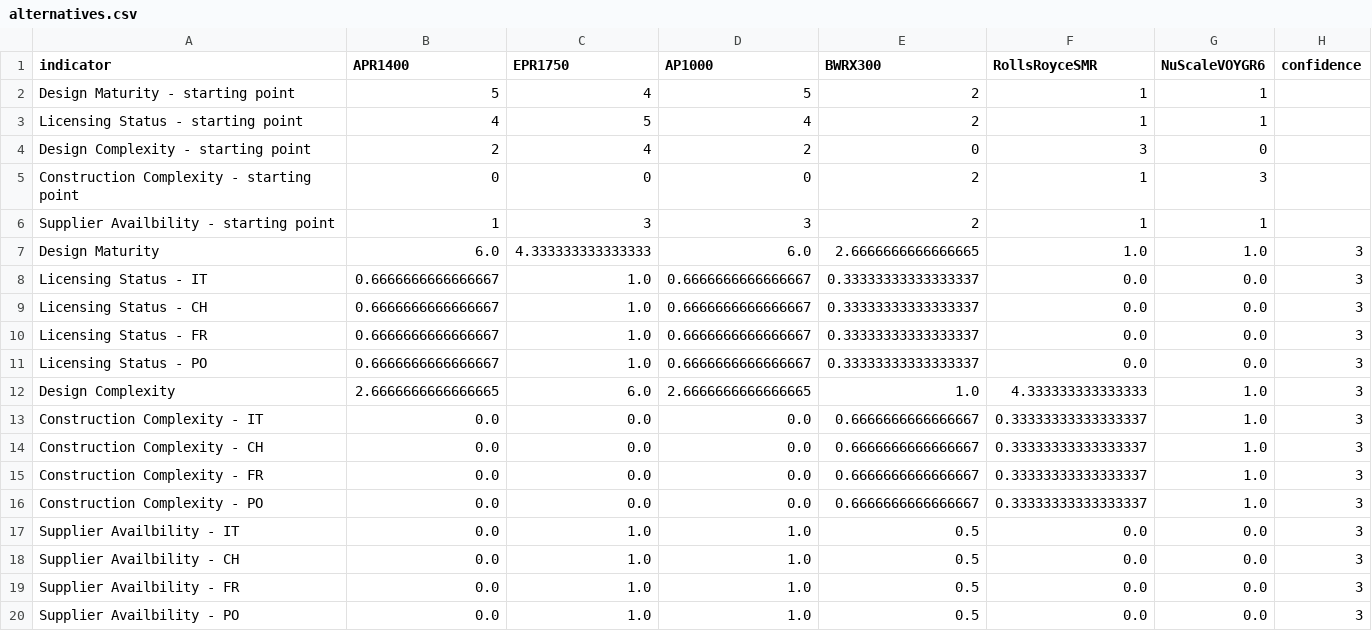
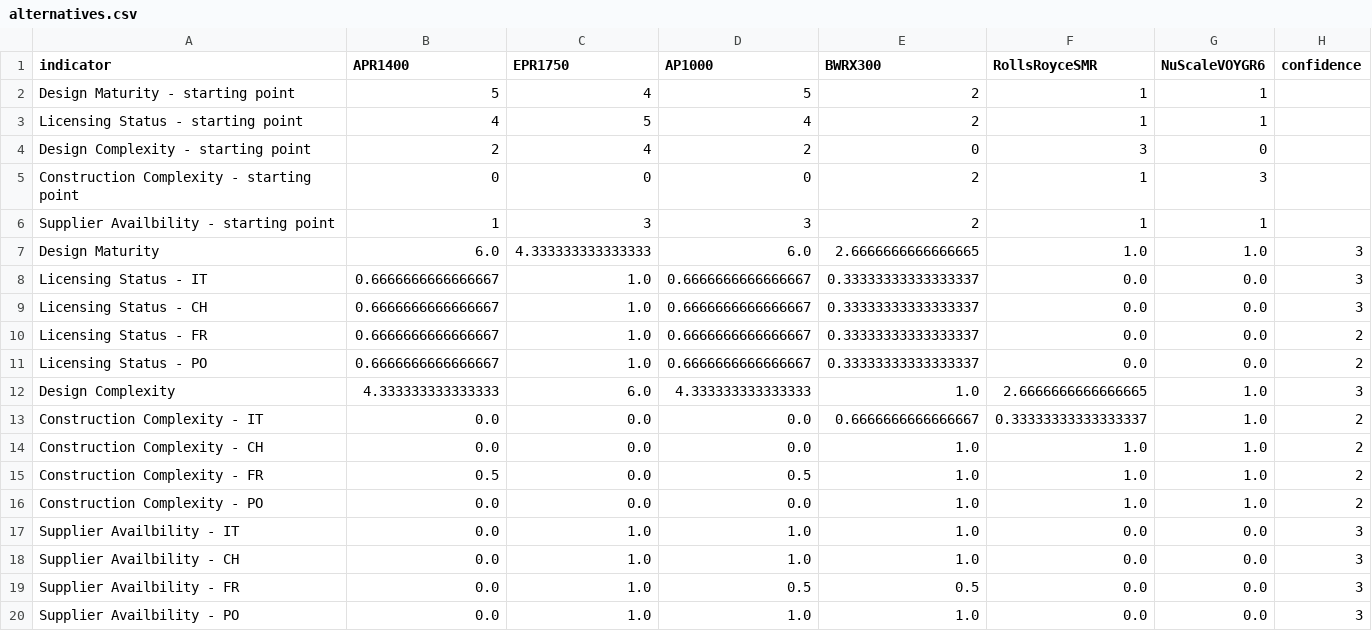
Before and after one commit to simo-pagliu/Master-Thesis, a CSV file: 02 - Value Functions/qualitative/alternatives.csv, drawn as a sheet.

```diff
--- a/02 - Value Functions/qualitative/alternatives.csv
+++ b/02 - Value Functions/qualitative/alternatives.csv
@@ -9,12 +9,12 @@ Licensing Status - IT,0.6666666666666667,1.0,0.6666666666666667,0.33333333333333
 Licensing Status - CH,0.6666666666666667,1.0,0.6666666666666667,0.33333333333333337,0.0,0.0,3
-Licensing Status - FR,0.6666666666666667,1.0,0.6666666666666667,0.33333333333333337,0.0,0.0,3
-Licensing Status - PO,0.6666666666666667,1.0,0.6666666666666667,0.33333333333333337,0.0,0.0,3
-Design Complexity,2.6666666666666665,6.0,2.6666666666666665,1.0,4.333333333333333,1.0,3
-Construction Complexity - IT,0.0,0.0,0.0,0.6666666666666667,0.33333333333333337,1.0,3
-Construction Complexity - CH,0.0,0.0,0.0,0.6666666666666667,0.33333333333333337,1.0,3
-Construction Complexity - FR,0.0,0.0,0.0,0.6666666666666667,0.33333333333333337,1.0,3
-Construction Complexity - PO,0.0,0.0,0.0,0.6666666666666667,0.33333333333333337,1.0,3
-Supplier Availbility - IT,0.0,1.0,1.0,0.5,0.0,0.0,3
-Supplier Availbility - CH,0.0,1.0,1.0,0.5,0.0,0.0,3
-Supplier Availbility - FR,0.0,1.0,1.0,0.5,0.0,0.0,3
-Supplier Availbility - PO,0.0,1.0,1.0,0.5,0.0,0.0,3
+Licensing Status - FR,0.6666666666666667,1.0,0.6666666666666667,0.33333333333333337,0.0,0.0,2
+Licensing Status - PO,0.6666666666666667,1.0,0.6666666666666667,0.33333333333333337,0.0,0.0,2
+Design Complexity,4.333333333333333,6.0,4.333333333333333,1.0,2.6666666666666665,1.0,3
+Construction Complexity - IT,0.0,0.0,0.0,0.6666666666666667,0.33333333333333337,1.0,2
+Construction Complexity - CH,0.0,0.0,0.0,1.0,1.0,1.0,2
+Construction Complexity - FR,0.5,0.0,0.5,1.0,1.0,1.0,2
+Construction Complexity - PO,0.0,0.0,0.0,1.0,1.0,1.0,2
+Supplier Availbility - IT,0.0,1.0,1.0,1.0,0.0,0.0,3
+Supplier Availbility - CH,0.0,1.0,1.0,1.0,0.0,0.0,3
+Supplier Availbility - FR,0.0,1.0,0.5,0.5,0.0,0.0,3
+Supplier Availbility - PO,0.0,1.0,1.0,1.0,0.0,0.0,3
```
Also changed, not shown: 02 - Value Functions/qualitative/value_functions.csv, 02 - Value Functions/quantitative/value_functions.csv, 2 other files.
